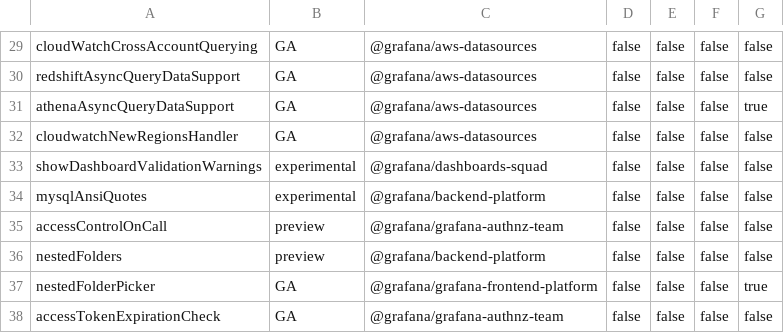
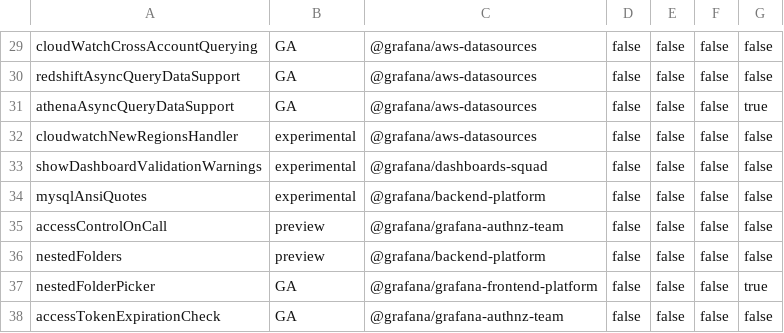
Before and after one commit to hanzoai/dashboards, a CSV file: pkg/services/featuremgmt/toggles_gen.csv, drawn as a sheet; only a part is shown, gaps mark what is left out.

Commit message:
Cloudwatch: Revert feature toggle related to a new regions endpoint refactor (#76620)
Cloudwatch: revert feature toggle

```diff
--- a/pkg/services/featuremgmt/toggles_gen.csv
+++ b/pkg/services/featuremgmt/toggles_gen.csv
@@ -31,3 +31,3 @@ redshiftAsyncQueryDataSupport,GA,@grafana/aws-datasources,false,false,false,fals
 athenaAsyncQueryDataSupport,GA,@grafana/aws-datasources,false,false,false,true
-cloudwatchNewRegionsHandler,GA,@grafana/aws-datasources,false,false,false,false
+cloudwatchNewRegionsHandler,experimental,@grafana/aws-datasources,false,false,false,false
 showDashboardValidationWarnings,experimental,@grafana/dashboards-squad,false,false,false,false
```
Also changed, not shown: 2 other files.
